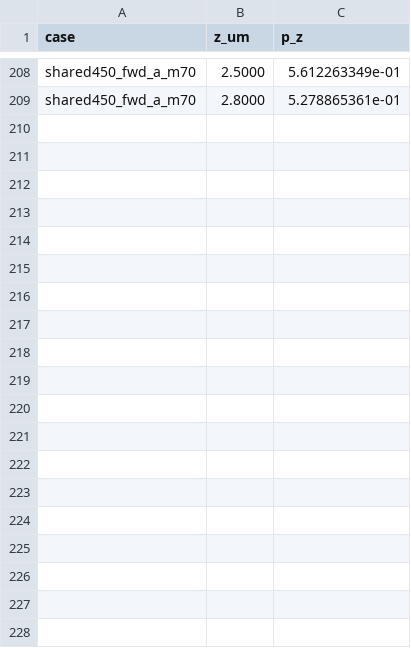
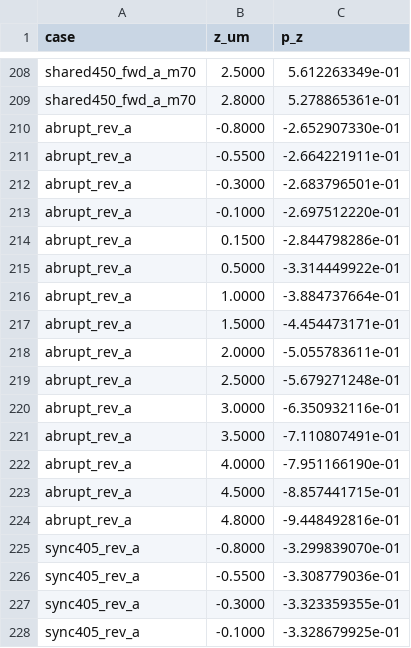
Before and after one commit to fufellen/phd_lerer, a CSV file: junction_mode_matching/results/reverse_profiles.csv, drawn as a sheet; only a part is shown, gaps mark what is left out; the diff covers the shown part only.

Commit message:
junction_mode_matching: остальные схемы и состояния, проверка сетки и области, отражение плазмонной моды
Кристаллическое sync405: множитель взаимности 0,99602 против 0,99607…0,99613 в COMSOL; shared450 0,948/0,942
против 0,935/0,921; abrupt 0,72 против 0,756 и отражение плазмонной моды 2,3 % против 12 % (модовый характер
подтверждён удлинением фазовращателя до 5 мкм) - discrepant, от сетки и 300 мод не зависит. Область B и сетка 0,7
сдвигают sync405 не более чем на 0,008 и 0,003.

```diff
--- a/junction_mode_matching/results/reverse_profiles.csv
+++ b/junction_mode_matching/results/reverse_profiles.csv
@@ -209 +209,20 @@ shared450_fwd_a_m70,2.5000,5.612263349e-01
 shared450_fwd_a_m70,2.8000,5.278865361e-01
+abrupt_rev_a,-0.8000,-2.652907330e-01
+abrupt_rev_a,-0.5500,-2.664221911e-01
+abrupt_rev_a,-0.3000,-2.683796501e-01
+abrupt_rev_a,-0.1000,-2.697512220e-01
+abrupt_rev_a,0.1500,-2.844798286e-01
+abrupt_rev_a,0.5000,-3.314449922e-01
+abrupt_rev_a,1.0000,-3.884737664e-01
+abrupt_rev_a,1.5000,-4.454473171e-01
+abrupt_rev_a,2.0000,-5.055783611e-01
+abrupt_rev_a,2.5000,-5.679271248e-01
+abrupt_rev_a,3.0000,-6.350932116e-01
+abrupt_rev_a,3.5000,-7.110807491e-01
+abrupt_rev_a,4.0000,-7.951166190e-01
+abrupt_rev_a,4.5000,-8.857441715e-01
+abrupt_rev_a,4.8000,-9.448492816e-01
+sync405_rev_a,-0.8000,-3.299839070e-01
+sync405_rev_a,-0.5500,-3.308779036e-01
+sync405_rev_a,-0.3000,-3.323359355e-01
+sync405_rev_a,-0.1000,-3.328679925e-01
```
Also changed, not shown: 11 added rows elsewhere in this file, junction_mode_matching/results/reverse_results.csv, junction_mode_matching/results/reverse_summary.csv, 18 other files.
